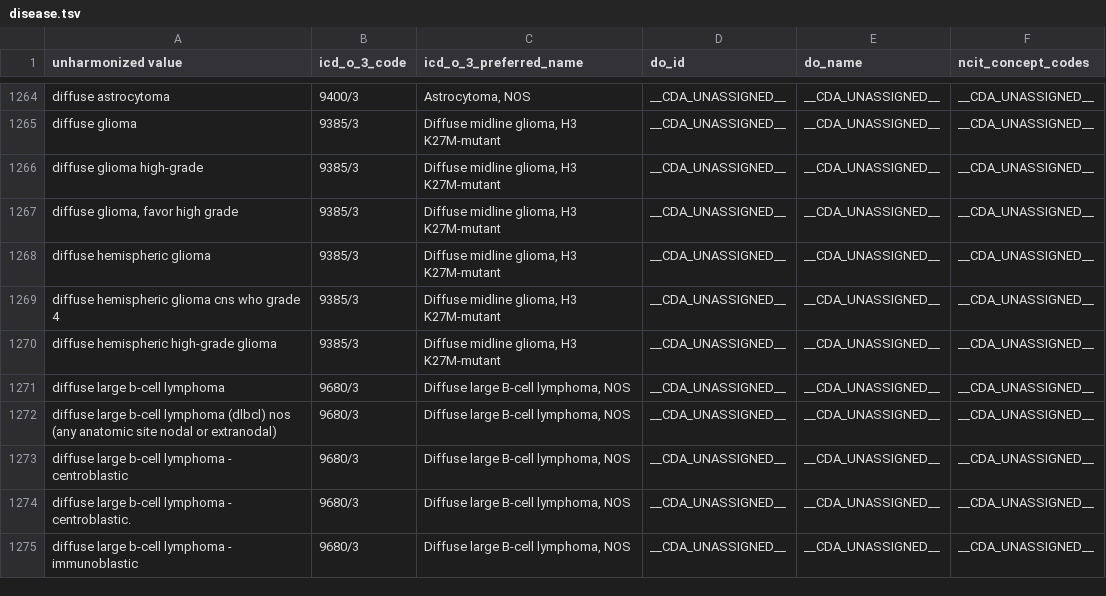
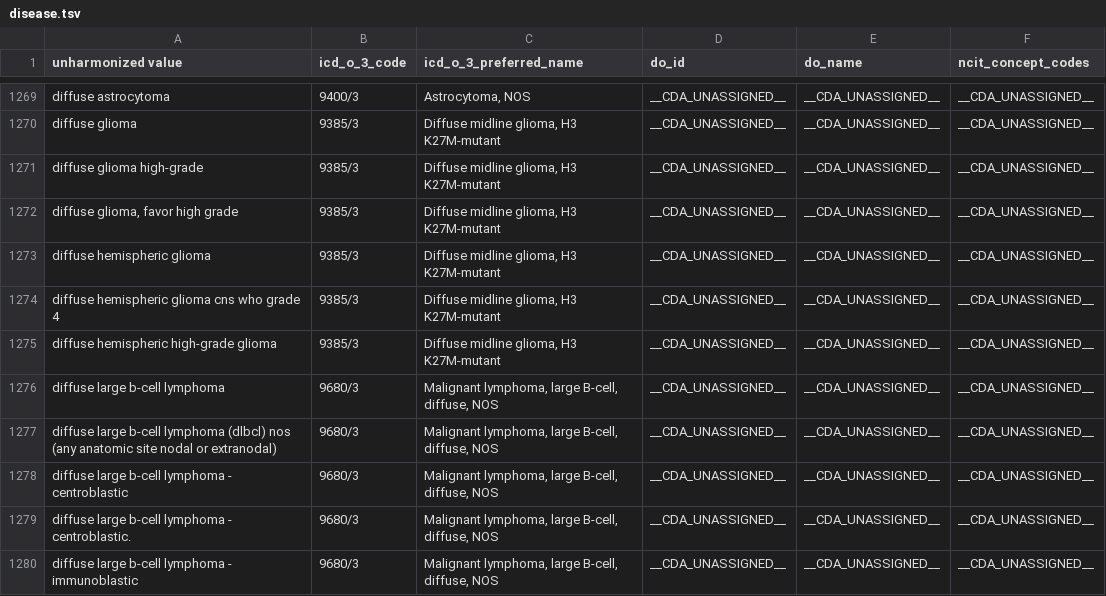
Before and after one commit to CancerDataAggregator/harmonization_reference, a TSV file: value_maps_by_concept/disease.tsv, drawn as a sheet; only a part is shown, gaps mark what is left out; the diff covers the shown part only.

Commit message:
Updates: anatomic_site (154 new terms, no updates to existing) and disease (6 new terms, 21 updates to existing)

```diff
--- a/value_maps_by_concept/disease.tsv
+++ b/value_maps_by_concept/disease.tsv
@@ -1270,6 +1275,6 @@ diffuse hemispheric glioma cns who grade 4	9385/3	Diffuse midline glioma, H3 K27
 diffuse hemispheric high-grade glioma	9385/3	Diffuse midline glioma, H3 K27M-mutant	__CDA_UNASSIGNED__	__CDA_UNASSIGNED__	__CDA_UNASSIGNED__
-diffuse large b-cell lymphoma	9680/3	Diffuse large B-cell lymphoma, NOS	__CDA_UNASSIGNED__	__CDA_UNASSIGNED__	__CDA_UNASSIGNED__
-diffuse large b-cell lymphoma (dlbcl) nos (any anatomic site nodal or extranodal)	9680/3	Diffuse large B-cell lymphoma, NOS	__CDA_UNASSIGNED__	__CDA_UNASSIGNED__	__CDA_UNASSIGNED__
-diffuse large b-cell lymphoma - centroblastic	9680/3	Diffuse large B-cell lymphoma, NOS	__CDA_UNASSIGNED__	__CDA_UNASSIGNED__	__CDA_UNASSIGNED__
-diffuse large b-cell lymphoma - centroblastic.	9680/3	Diffuse large B-cell lymphoma, NOS	__CDA_UNASSIGNED__	__CDA_UNASSIGNED__	__CDA_UNASSIGNED__
-diffuse large b-cell lymphoma - immunoblastic	9680/3	Diffuse large B-cell lymphoma, NOS	__CDA_UNASSIGNED__	__CDA_UNASSIGNED__	__CDA_UNASSIGNED__
+diffuse large b-cell lymphoma	9680/3	Malignant lymphoma, large B-cell, diffuse, NOS	__CDA_UNASSIGNED__	__CDA_UNASSIGNED__	__CDA_UNASSIGNED__
+diffuse large b-cell lymphoma (dlbcl) nos (any anatomic site nodal or extranodal)	9680/3	Malignant lymphoma, large B-cell, diffuse, NOS	__CDA_UNASSIGNED__	__CDA_UNASSIGNED__	__CDA_UNASSIGNED__
+diffuse large b-cell lymphoma - centroblastic	9680/3	Malignant lymphoma, large B-cell, diffuse, NOS	__CDA_UNASSIGNED__	__CDA_UNASSIGNED__	__CDA_UNASSIGNED__
+diffuse large b-cell lymphoma - centroblastic.	9680/3	Malignant lymphoma, large B-cell, diffuse, NOS	__CDA_UNASSIGNED__	__CDA_UNASSIGNED__	__CDA_UNASSIGNED__
+diffuse large b-cell lymphoma - immunoblastic	9680/3	Malignant lymphoma, large B-cell, diffuse, NOS	__CDA_UNASSIGNED__	__CDA_UNASSIGNED__	__CDA_UNASSIGNED__
```
Also changed, not shown: 7 added rows and 18 edited cells elsewhere in this file, 1 other file.
